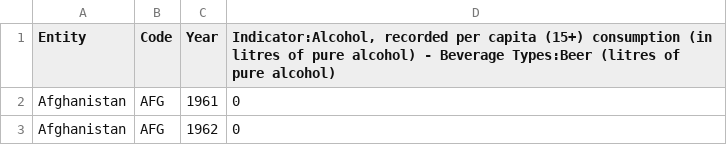
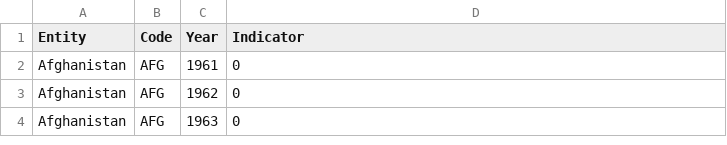
Before and after one commit to pappgyorgy/halado_adatvizualizacio_INMGM9930_17, a CSV file: beer-consumption-per-person.csv, drawn as a sheet; only a part is shown; the shorter side is filled out with more unchanged rows.

Commit message:
modify last column name

```diff
--- a/beer-consumption-per-person.csv
+++ b/beer-consumption-per-person.csv
@@ -1,2 +1,2 @@
-Entity,Code,Year,"Indicator:Alcohol, recorded per capita (15+) consumption (in litres of pure alcohol) - Beverage Types:Beer (litres of pure alcohol)"
+Entity,Code,Year,"Indicator"
 Afghanistan,AFG,1961,0
```
